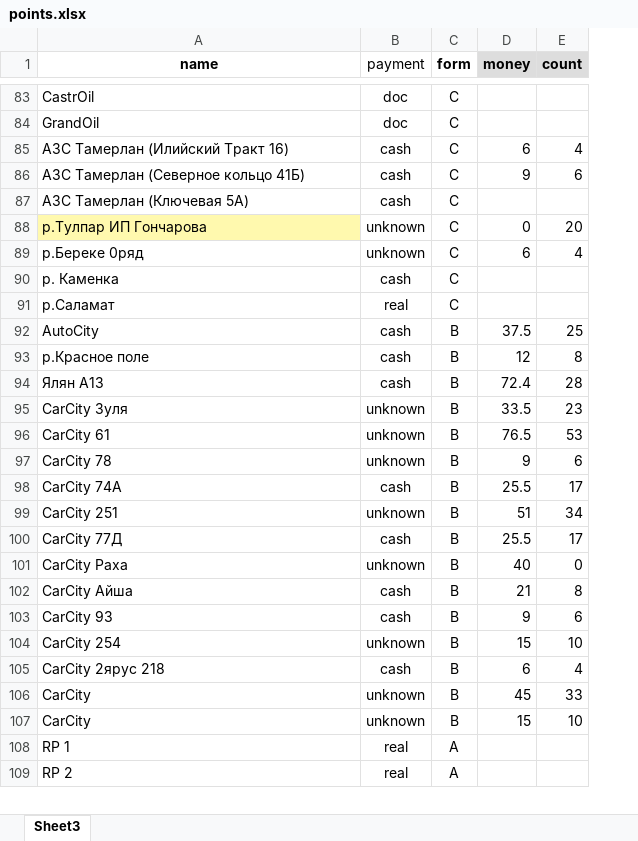
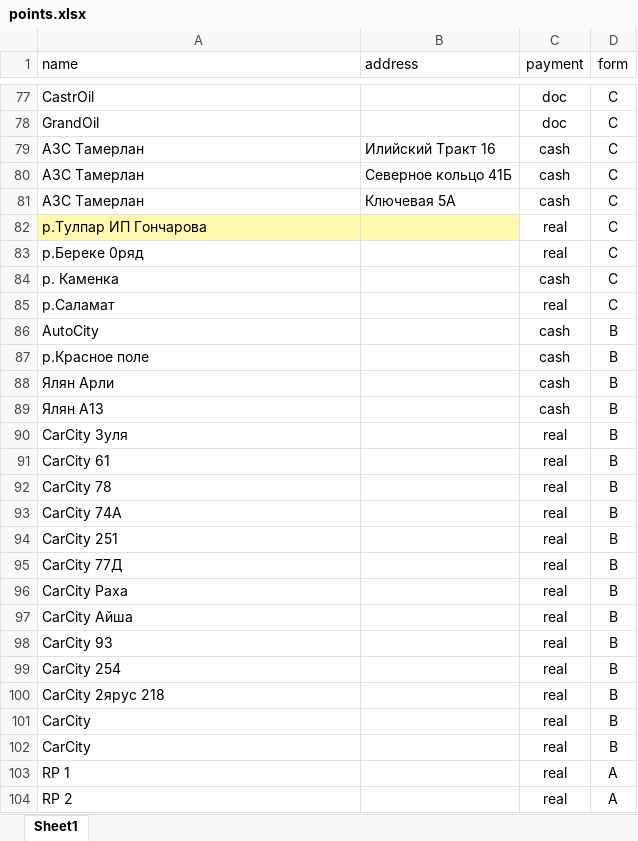
Before and after one commit to teilon/points, an Excel workbook: source/points.xlsx, sheet Sheet1, drawn as a sheet; only a part is shown, gaps mark what is left out; values as stored, in another font and other column widths than the file's, no borders; removed rows and columns are numbered as before the commit, all else as after; the diff covers the shown part only; the diff names each change by its address in the sheet, - before the commit and + after, or states it on an @@ line.

```diff
--- a/source/points.xlsx (sheet Sheet1)
+++ b/source/points.xlsx (sheet Sheet1)
-sheet tab: Sheet3
+sheet tab: Sheet1
+column B (address), rows 79-81: Илийский Тракт 16 | Северное кольцо 41Б | Ключевая 5А
-column D (money), rows 85-107: 6 | 9 |  | 0 | 6 |  |  | 37.5 | 12 | 72.4 | 33.5 | 76.5 | 9 | 25.5 | 51 | 25.5 | 40 | 21 | 9 | 15 | 6 | 45 | 15
-column E (count), rows 85-107: 4 | 6 |  | 20 | 4 |  |  | 25 | 8 | 28 | 23 | 53 | 6 | 17 | 34 | 17 | 0 | 8 | 6 | 10 | 4 | 33 | 10
@@ A1 bold: on → off, alignment: center → left @@
-D1 bold: on
+D1 bold: off
-A79 (name): АЗС Тамерлан (Илийский Тракт 16)
+A79 (name): АЗС Тамерлан
-A80 (name): АЗС Тамерлан (Северное кольцо 41Б)
+A80 (name): АЗС Тамерлан
-A81 (name): АЗС Тамерлан (Ключевая 5А)
+A81 (name): АЗС Тамерлан
-C82:C83 (payment): unknown
+C82:C83 (payment): real
+row 88: Ялян Арли |  | cash | B
-C90:C92 (payment): unknown
+C90:C92 (payment): real
-C93 (payment): cash
+C93 (payment): real
-C94 (payment): unknown
+C94 (payment): real
-C95 (payment): cash
+C95 (payment): real
-C96 (payment): unknown
+C96 (payment): real
-C97:C98 (payment): cash
+C97:C98 (payment): real
-C99 (payment): unknown
+C99 (payment): real
-C100 (payment): cash
+C100 (payment): real
-C101:C102 (payment): unknown
+C101:C102 (payment): real
```
Also changed, not shown: 1 added row, 7 removed rows and 13 edited cells elsewhere in this sheet, 2 other files.
